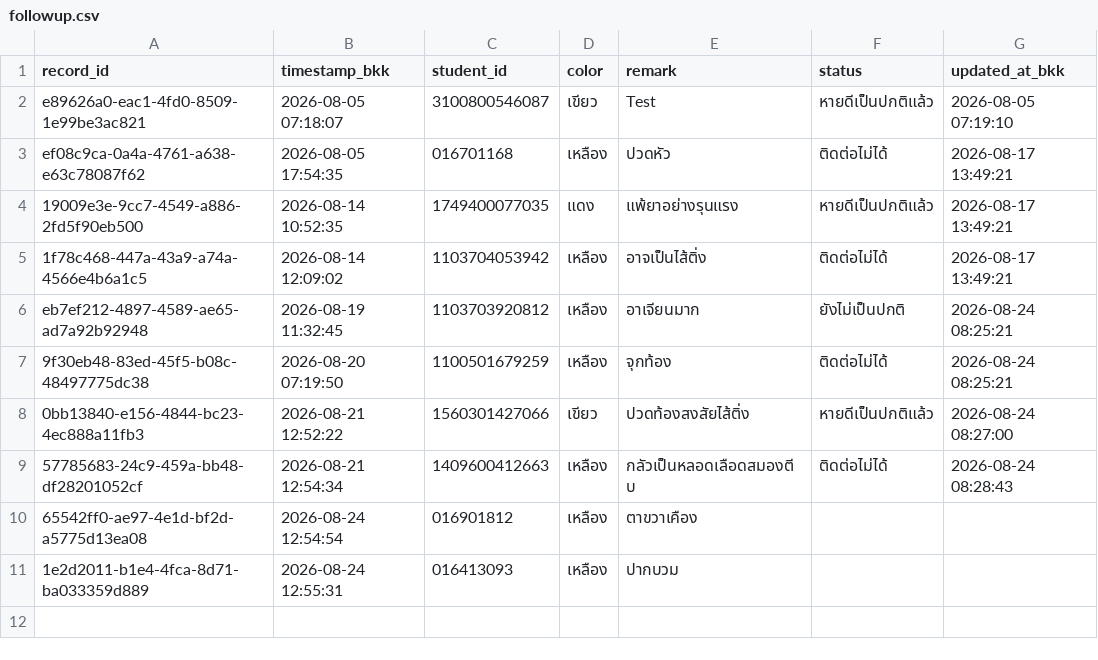
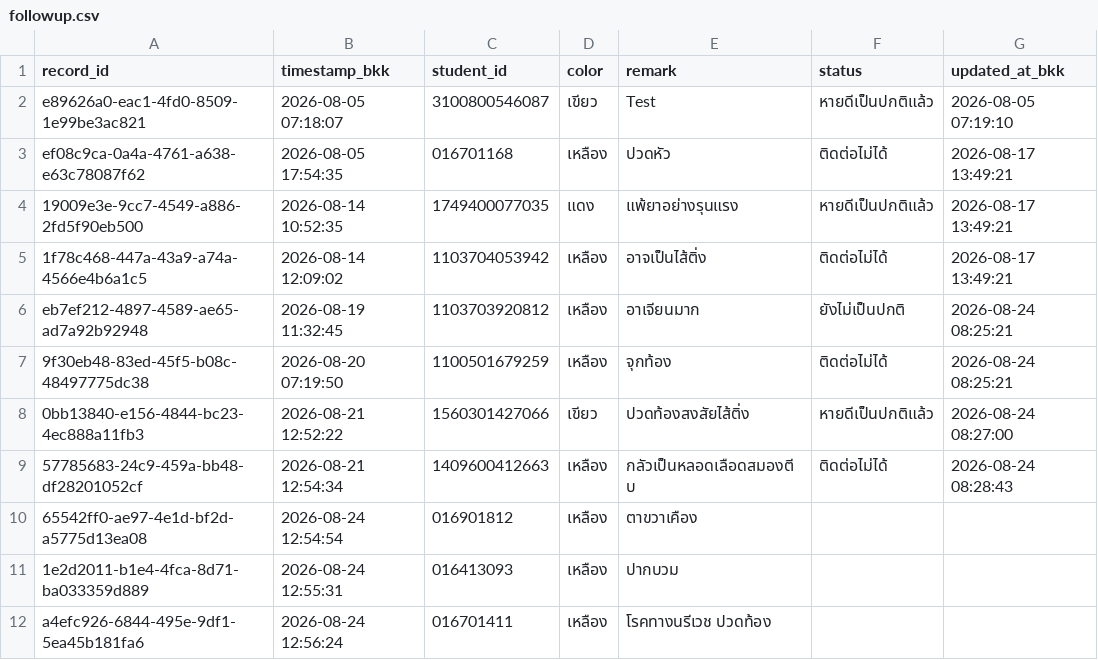
Before and after one commit to PythonianSt/FollowUp, a CSV file: data/followup.csv, drawn as a sheet.

Commit message:
Add follow-up case 016701411

```diff
--- a/data/followup.csv
+++ b/data/followup.csv
@@ -11 +11,2 @@ eb7ef212-4897-4589-ae65-ad7a92b92948,2026-08-19 11:32:45,1103703920812,เหล
 1e2d2011-b1e4-4fca-8d71-ba033359d889,2026-08-24 12:55:31,016413093,เหลือง,ปากบวม,,
+a4efc926-6844-495e-9df1-5ea45b181fa6,2026-08-24 12:56:24,016701411,เหลือง,โรคทางนรีเวช ปวดท้อง,,
```
